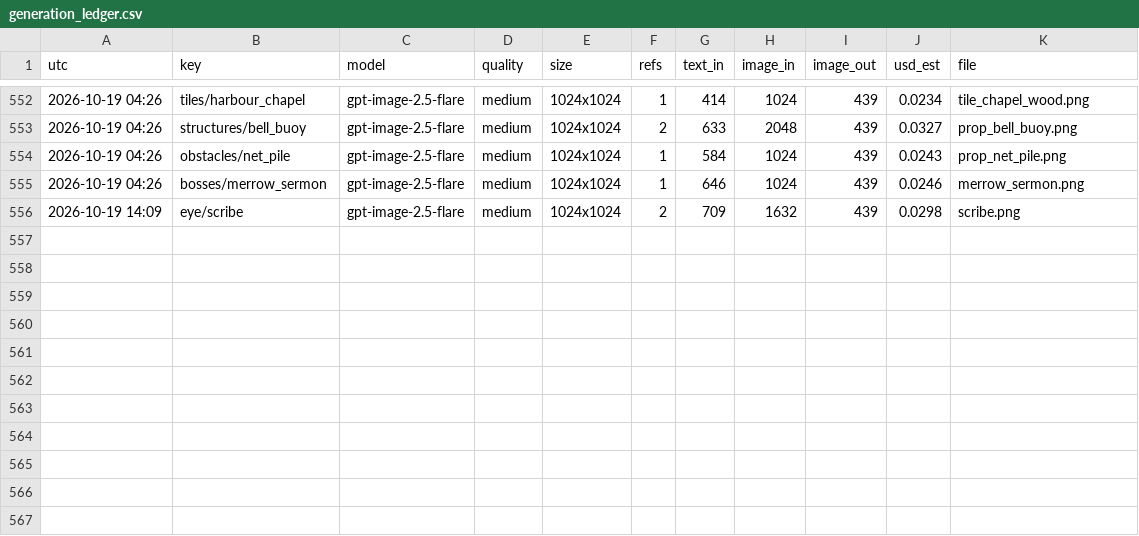
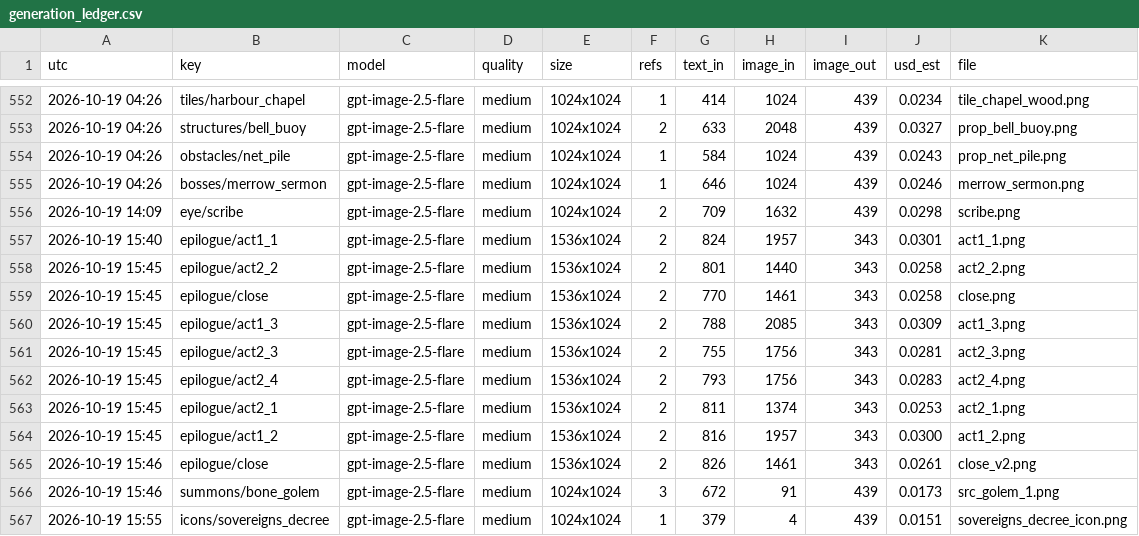
Before and after one commit to Smoketsu/Vampire-Survivors-Clone-Lol, a CSV file: docs/art/generation_ledger.csv, drawn as a sheet; only a part is shown, gaps mark what is left out.

```diff
--- a/docs/art/generation_ledger.csv
+++ b/docs/art/generation_ledger.csv
@@ -556 +556,12 @@ utc,key,model,quality,size,refs,text_in,image_in,image_out,usd_est,file
 2026-10-19 14:09,eye/scribe,gpt-image-2.5-flare,medium,1024x1024,2,709,1632,439,0.0298,scribe.png
+2026-10-19 15:40,epilogue/act1_1,gpt-image-2.5-flare,medium,1536x1024,2,824,1957,343,0.0301,act1_1.png
+2026-10-19 15:45,epilogue/act2_2,gpt-image-2.5-flare,medium,1536x1024,2,801,1440,343,0.0258,act2_2.png
+2026-10-19 15:45,epilogue/close,gpt-image-2.5-flare,medium,1536x1024,2,770,1461,343,0.0258,close.png
+2026-10-19 15:45,epilogue/act1_3,gpt-image-2.5-flare,medium,1536x1024,2,788,2085,343,0.0309,act1_3.png
+2026-10-19 15:45,epilogue/act2_3,gpt-image-2.5-flare,medium,1536x1024,2,755,1756,343,0.0281,act2_3.png
+2026-10-19 15:45,epilogue/act2_4,gpt-image-2.5-flare,medium,1536x1024,2,793,1756,343,0.0283,act2_4.png
+2026-10-19 15:45,epilogue/act2_1,gpt-image-2.5-flare,medium,1536x1024,2,811,1374,343,0.0253,act2_1.png
+2026-10-19 15:45,epilogue/act1_2,gpt-image-2.5-flare,medium,1536x1024,2,816,1957,343,0.0300,act1_2.png
+2026-10-19 15:46,epilogue/close,gpt-image-2.5-flare,medium,1536x1024,2,826,1461,343,0.0261,close_v2.png
+2026-10-19 15:46,summons/bone_golem,gpt-image-2.5-flare,medium,1024x1024,3,672,91,439,0.0173,src_golem_1.png
+2026-10-19 15:55,icons/sovereigns_decree,gpt-image-2.5-flare,medium,1024x1024,1,379,4,439,0.0151,sovereigns_decree_icon.png
```
